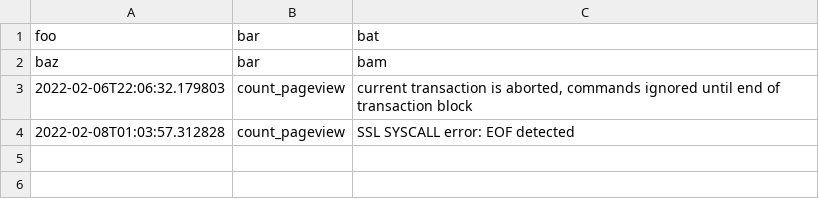
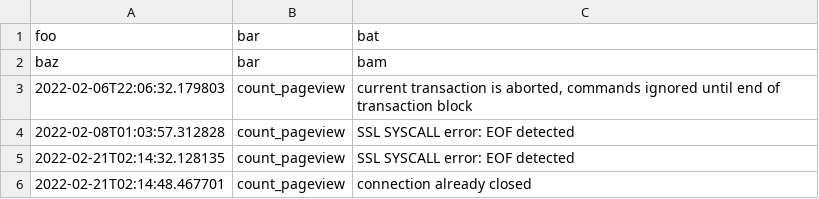
Before and after one commit to Turkosaurus/webpage, a CSV file: log.csv, drawn as a sheet; the diff names each change by its address in the sheet, - before the commit and + after, or states it on an @@ line.

```diff
--- a/log.csv
+++ b/log.csv
+row 5: 2022-02-21T02:14:32.128135 | count_pageview | SSL SYSCALL error: EOF detected
+row 6: 2022-02-21T02:14:48.467701 | count_pageview | connection already closed
```
Also changed, not shown: 9 other files.
